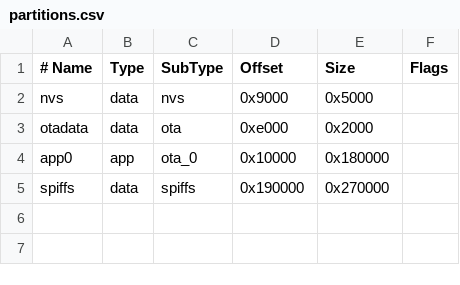
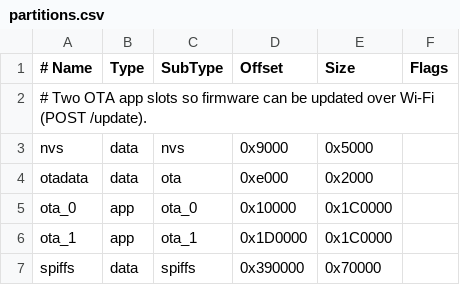
Before and after one commit to albal/remotehead, a CSV file: partitions.csv, drawn as a sheet; addresses are those after the commit; the diff names each change by its address in the sheet, - before the commit and + after, or states it on an @@ line.

```diff
--- a/partitions.csv
+++ b/partitions.csv
+row 2: # Two OTA app slots so firmware can be updated over Wi-Fi (POST /update).
-A5 (# Name): app0
+A5 (# Name): ota_0
-E5 (Size): 0x180000
+E5 (Size): 0x1C0000
+row 6: ota_1 | app | ota_1 | 0x1D0000 | 0x1C0000
-D7 (Offset): 0x190000
+D7 (Offset): 0x390000
-E7 (Size): 0x270000
+E7 (Size): 0x70000
```
Also changed, not shown: 15 other files.
